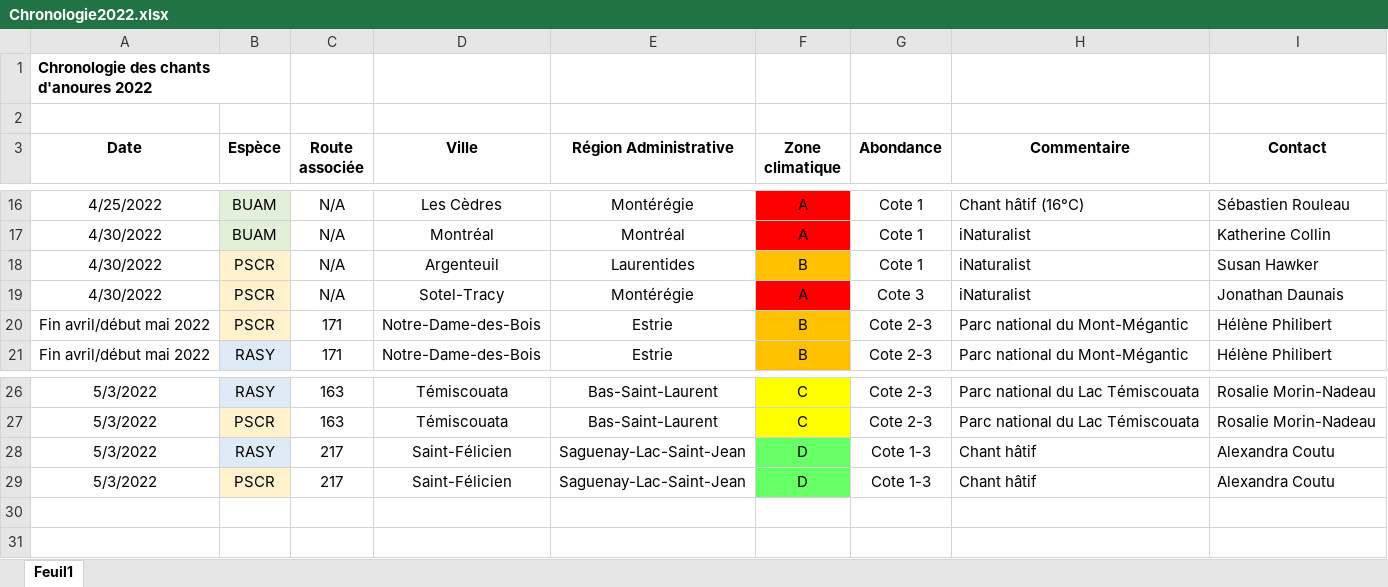
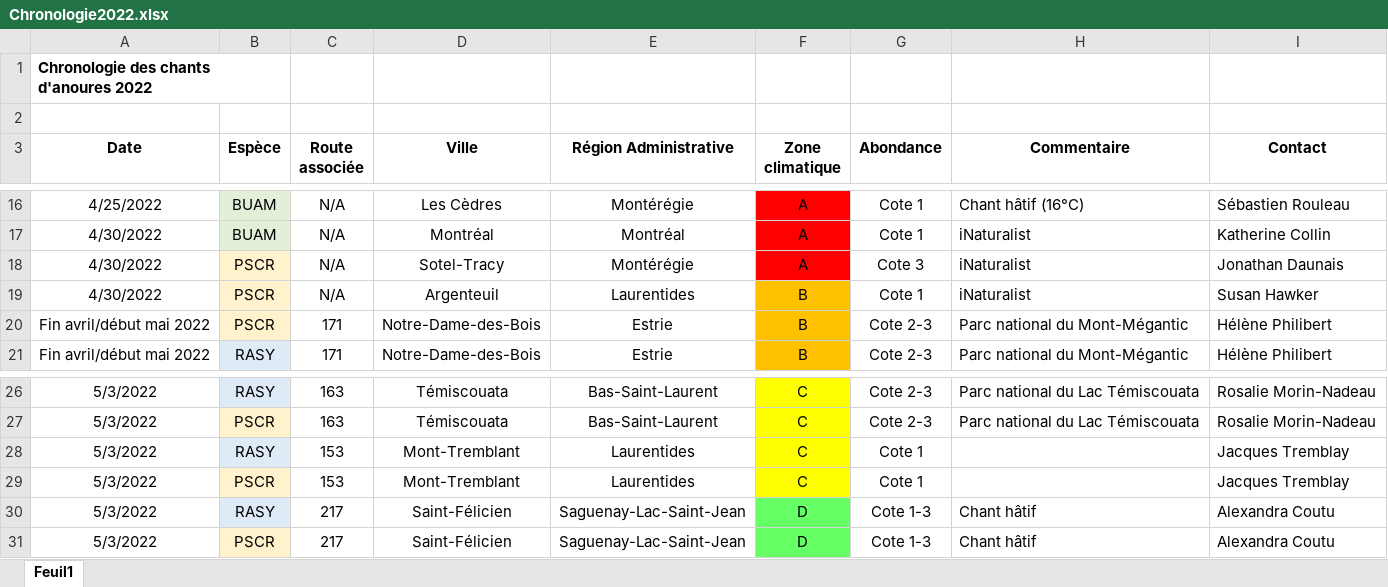
Before and after one commit to suivi-anoures-qc/suivi-anoures-qc, an Excel workbook: Chronologie2022.xlsx, sheet Feuil1, drawn as a sheet; only a part is shown, gaps mark what is left out; values as stored, in another font and other column widths than the file's, no borders; the diff names each change by its address in the sheet, - before the commit and + after, or states it on an @@ line.

Commit message:
Add files via upload

```diff
--- a/Chronologie2022.xlsx (sheet Feuil1)
+++ b/Chronologie2022.xlsx (sheet Feuil1)
@@ row 19 moved to row 18: 4/30/2022 @@
+row 28: 5/3/2022 | RASY | 153 | Mont-Tremblant | Laurentides | C | Cote 1 |  | Jacques Tremblay
+row 29: 5/3/2022 | PSCR | 153 | Mont-Tremblant | Laurentides | C | Cote 1 |  | Jacques Tremblay
```
